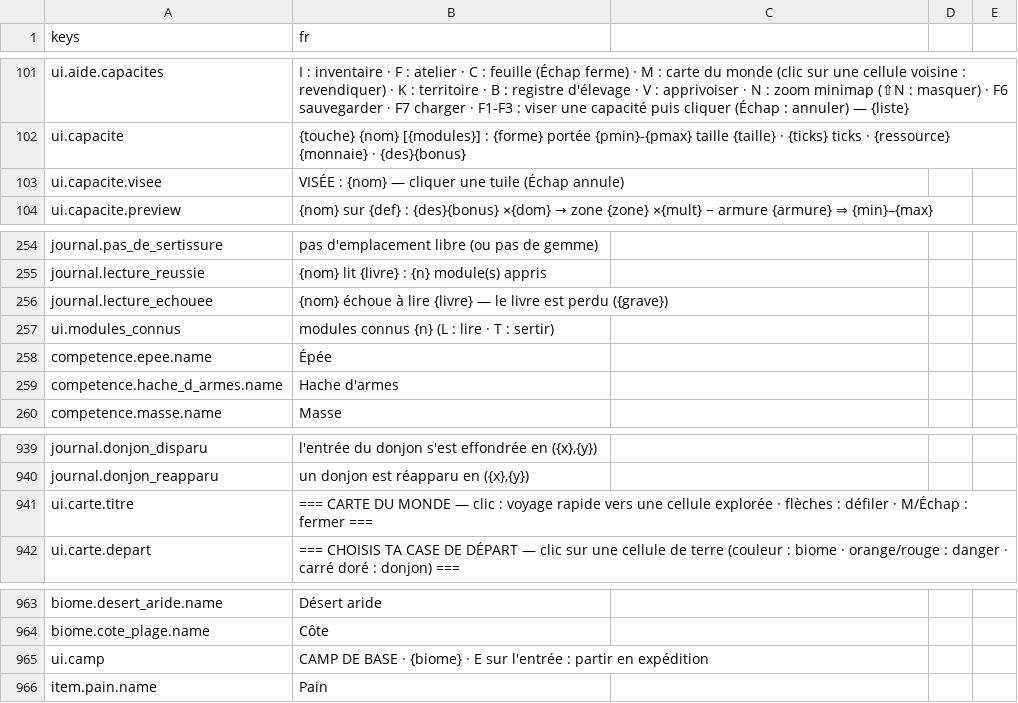
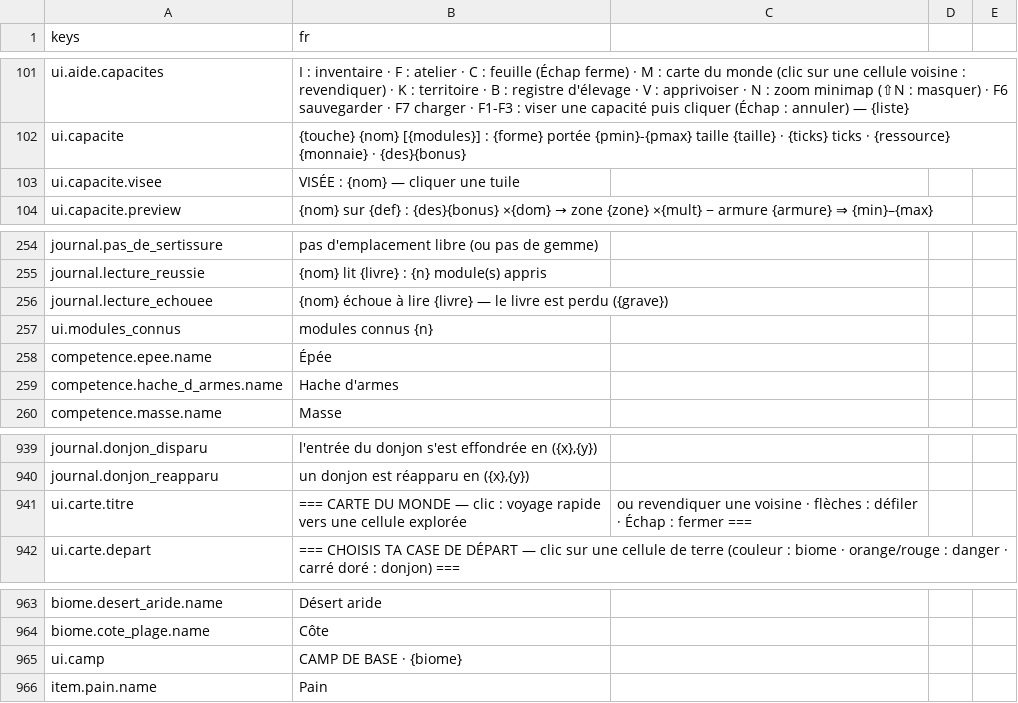
Before and after one commit to devmarcpro/sensen, a CSV file: godot/locale/fr.csv, drawn as a sheet; only a part is shown, gaps mark what is left out.

```diff
--- a/godot/locale/fr.csv
+++ b/godot/locale/fr.csv
@@ -102,3 +102,3 @@ ui.aide.capacites,I : inventaire · F : atelier · C : feuille (Échap ferme) ·
 ui.capacite,{touche} {nom} [{modules}] : {forme} portée {pmin}-{pmax} taille {taille} · {ticks} ticks · {ressource} {monnaie} · {des}{bonus}
-ui.capacite.visee,VISÉE : {nom} — cliquer une tuile (Échap annule)
+ui.capacite.visee,VISÉE : {nom} — cliquer une tuile
 ui.capacite.preview,{nom} sur {def} : {des}{bonus} ×{dom} → zone {zone} ×{mult} − armure {armure} ⇒ {min}–{max}
@@ -256,3 +256,3 @@ journal.lecture_reussie,{nom} lit {livre} : {n} module(s) appris
 journal.lecture_echouee,"{nom} échoue à lire {livre} — le livre est perdu ({grave})"
-ui.modules_connus,modules connus {n} (L : lire · T : sertir)
+ui.modules_connus,modules connus {n}
 competence.epee.name,Épée
@@ -940,3 +940,3 @@ journal.donjon_disparu,"l'entrée du donjon s'est effondrée en ({x},{y})"
 journal.donjon_reapparu,"un donjon est réapparu en ({x},{y})"
-ui.carte.titre,=== CARTE DU MONDE — clic : voyage rapide vers une cellule explorée · flèches : défiler · M/Échap : fermer ===
+ui.carte.titre,=== CARTE DU MONDE — clic : voyage rapide vers une cellule explorée, ou revendiquer une voisine · flèches : défiler · Échap : fermer ===
 ui.carte.depart,=== CHOISIS TA CASE DE DÉPART — clic sur une cellule de terre (couleur : biome · orange/rouge : danger · carré doré : donjon) ===
@@ -964,3 +964,3 @@ biome.desert_aride.name,Désert aride
 biome.cote_plage.name,Côte
-ui.camp,"CAMP DE BASE · {biome} · E sur l'entrée : partir en expédition"
+ui.camp,"CAMP DE BASE · {biome}"
 item.pain.name,Pain
```
Also changed, not shown: 1 other file.
